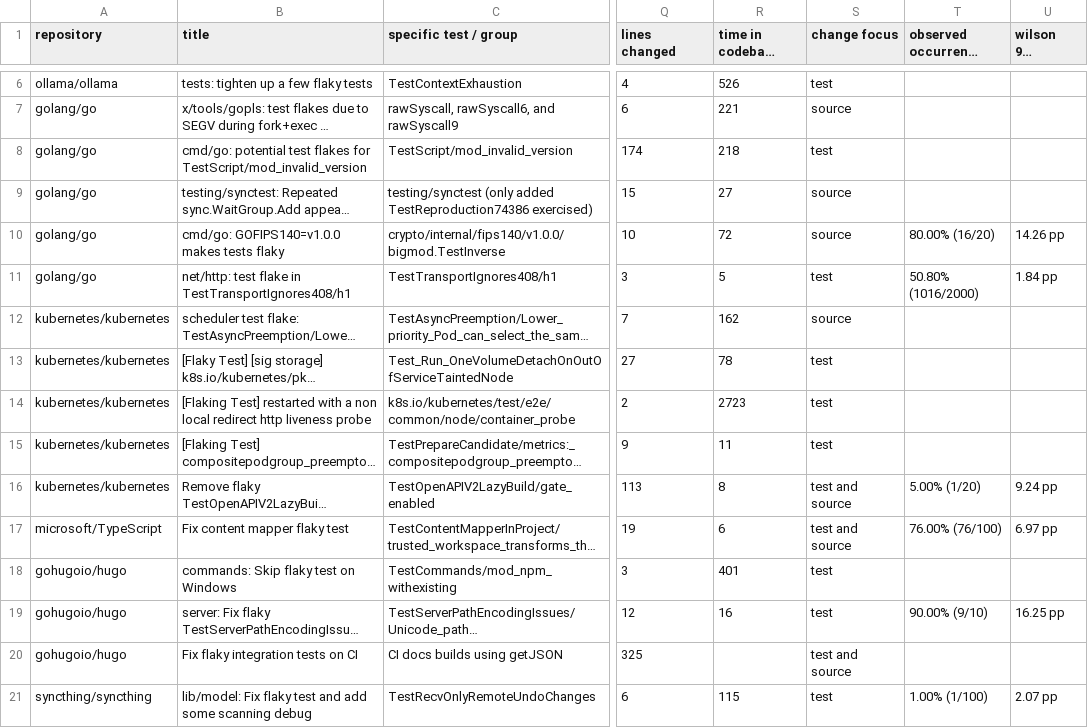
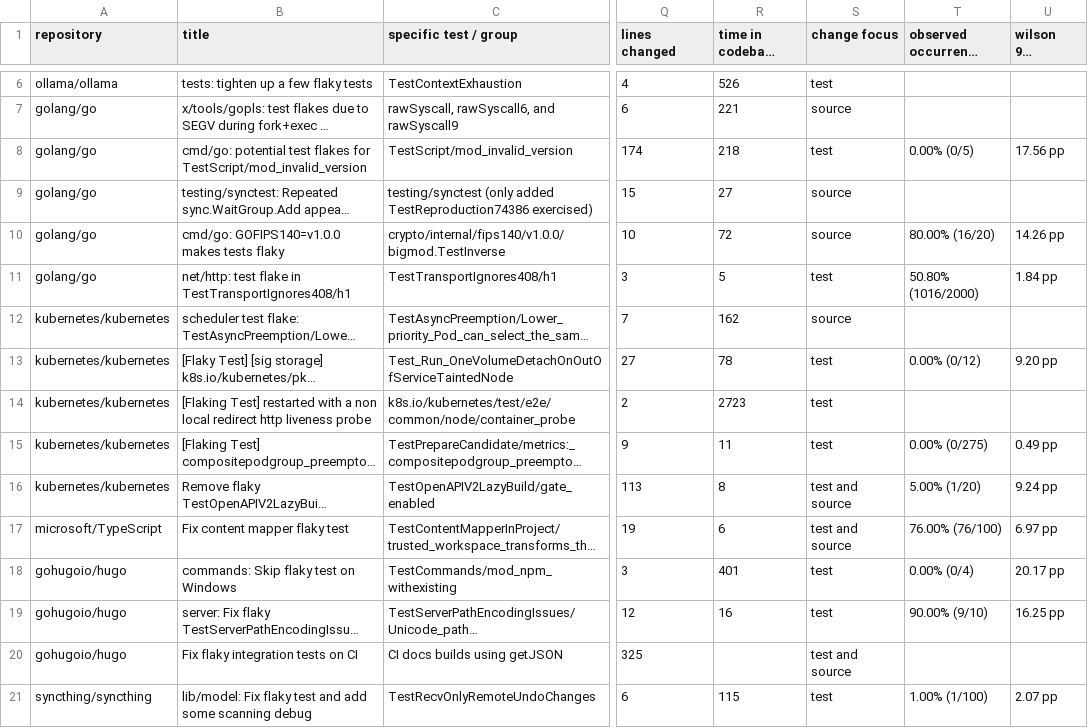
Before and after one commit to GreyBaker/flaky-tests-in-go, a CSV file: data/categorization.csv, drawn as a sheet; only a part is shown, gaps mark what is left out; long unchanged cells end in …; the diff covers the shown part only; the diff names each change by its address in the sheet, - before the commit and + after, or states it on an @@ line.

Commit message:
include 0 occurrence

```diff
--- a/data/categorization.csv
+++ b/data/categorization.csv
-T8 (observed occurrence rate): (empty)
+T8 (observed occurrence rate): 0.00% (0/5)
-U8 (wilson 90% margin): (empty)
+U8 (wilson 90% margin): 17.56 pp
-T13 (observed occurrence rate): (empty)
+T13 (observed occurrence rate): 0.00% (0/12)
-U13 (wilson 90% margin): (empty)
+U13 (wilson 90% margin): 9.20 pp
-T15 (observed occurrence rate): (empty)
+T15 (observed occurrence rate): 0.00% (0/275)
-U15 (wilson 90% margin): (empty)
+U15 (wilson 90% margin): 0.49 pp
-T18 (observed occurrence rate): (empty)
+T18 (observed occurrence rate): 0.00% (0/4)
-U18 (wilson 90% margin): (empty)
+U18 (wilson 90% margin): 20.17 pp
```
Also changed, not shown: 51 edited cells elsewhere in this file, data/candidates.csv.
